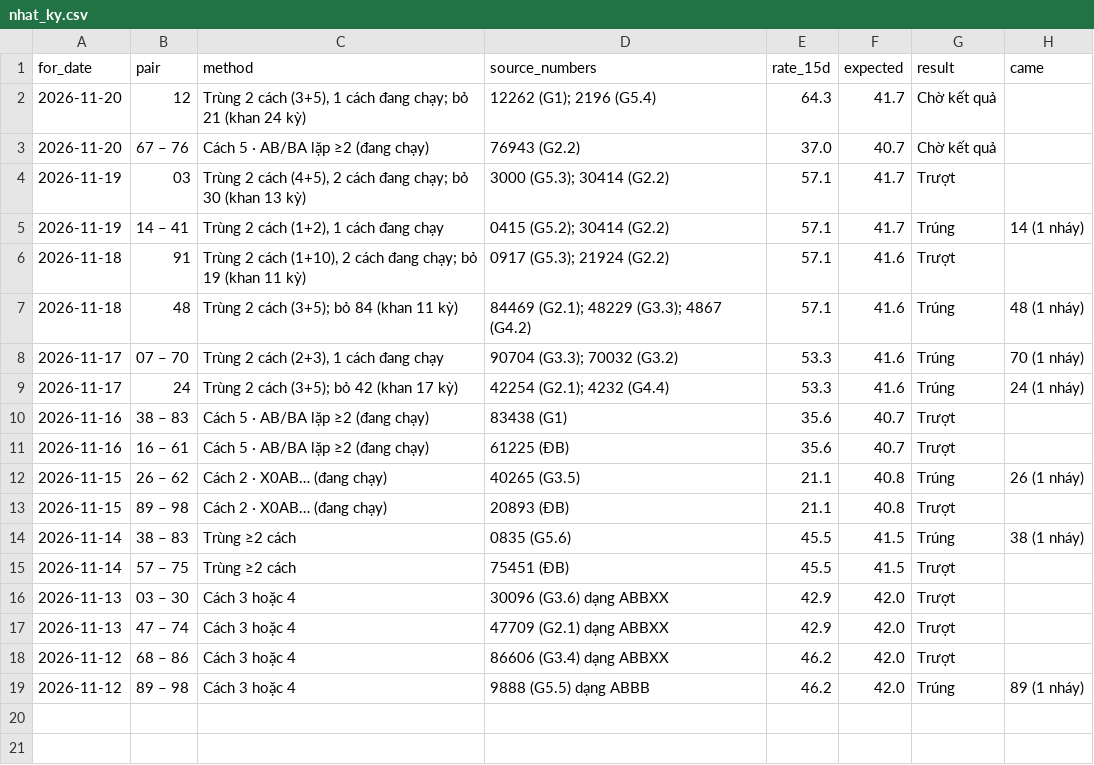
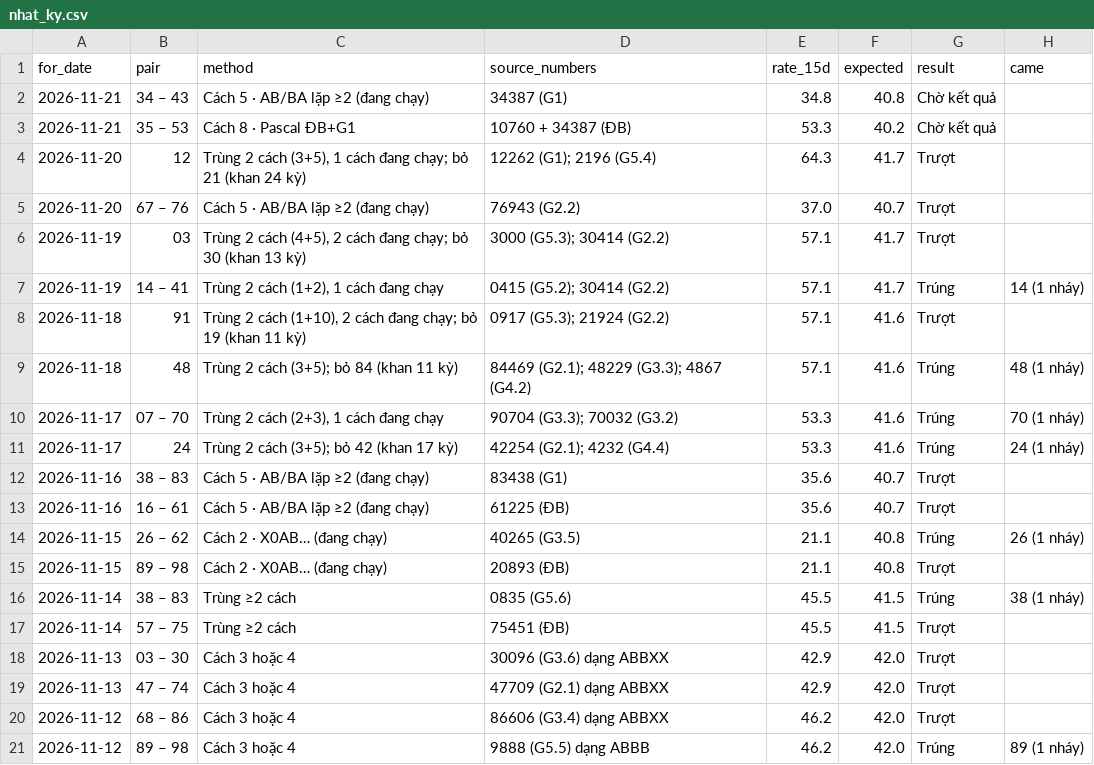
Before and after one commit to chutieuhamchoi/Nghiencuu, a CSV file: xsmb/data/nhat_ky.csv, drawn as a sheet.

```diff
--- a/xsmb/data/nhat_ky.csv
+++ b/xsmb/data/nhat_ky.csv
@@ -1,4 +1,6 @@
 for_date,pair,method,source_numbers,rate_15d,expected,result,came
-2026-11-20,12,"Trùng 2 cách (3+5), 1 cách đang chạy; bỏ 21 (khan 24 kỳ)",12262 (G1); 2196 (G5.4),64.3,41.7,Chờ kết quả,
-2026-11-20,67 – 76,Cách 5 · AB/BA lặp ≥2 (đang chạy),76943 (G2.2),37.0,40.7,Chờ kết quả,
+2026-11-21,34 – 43,Cách 5 · AB/BA lặp ≥2 (đang chạy),34387 (G1),34.8,40.8,Chờ kết quả,
+2026-11-21,35 – 53,Cách 8 · Pascal ĐB+G1,10760 + 34387 (ĐB),53.3,40.2,Chờ kết quả,
+2026-11-20,12,"Trùng 2 cách (3+5), 1 cách đang chạy; bỏ 21 (khan 24 kỳ)",12262 (G1); 2196 (G5.4),64.3,41.7,Trượt,
+2026-11-20,67 – 76,Cách 5 · AB/BA lặp ≥2 (đang chạy),76943 (G2.2),37.0,40.7,Trượt,
 2026-11-19,03,"Trùng 2 cách (4+5), 2 cách đang chạy; bỏ 30 (khan 13 kỳ)",3000 (G5.3); 30414 (G2.2),57.1,41.7,Trượt,
```
Also changed, not shown: xsmb/data/best.csv, xsmb/data/de_xuat.csv, 6 other files.
